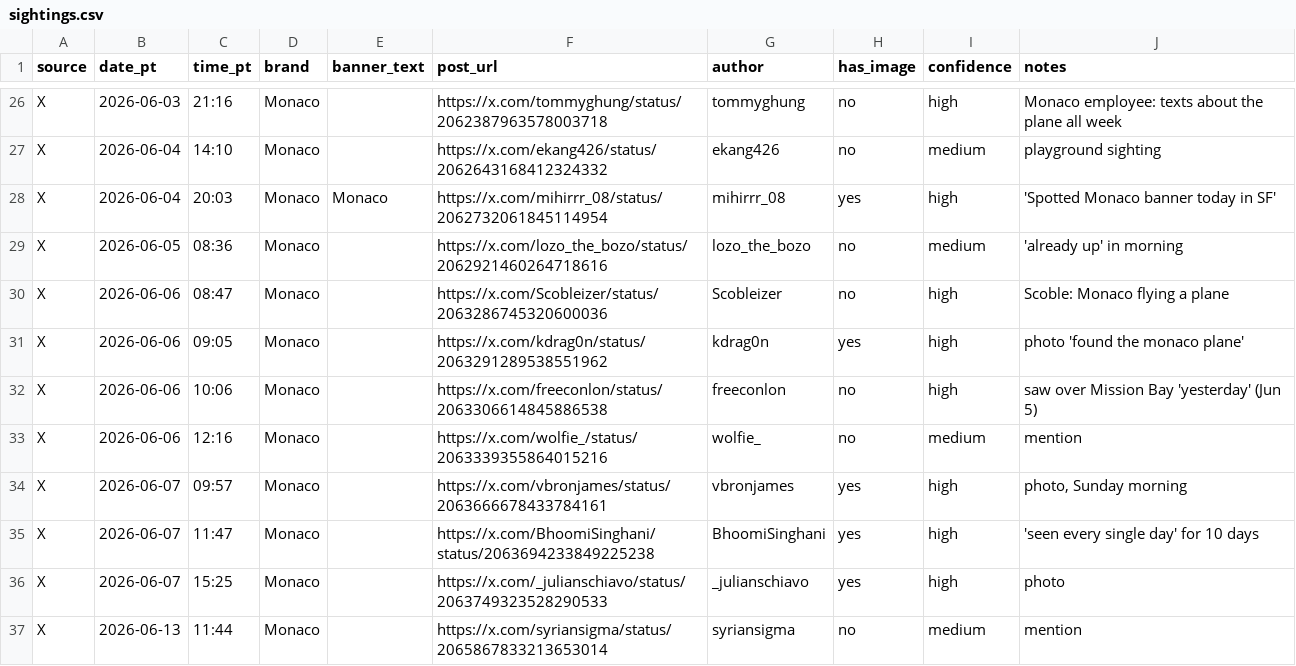
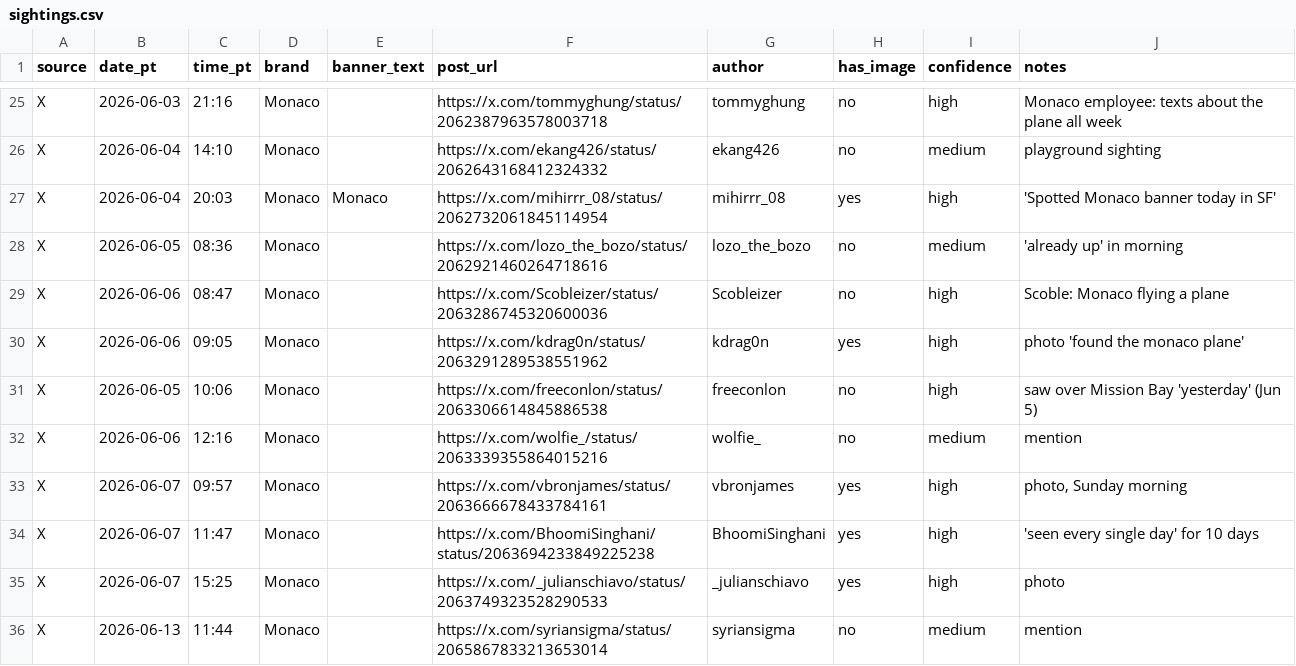
Before and after one commit to danahmadi/whosflyingoversf, a CSV file: data/sightings.csv, drawn as a sheet; only a part is shown, gaps mark what is left out; the diff covers the shown part only.

```diff
--- a/data/sightings.csv
+++ b/data/sightings.csv
@@ -31,3 +30,3 @@ X,2026-06-06,08:47,Monaco,,https://x.com/Scobleizer/status/2063286745320600036,S
 X,2026-06-06,09:05,Monaco,,https://x.com/kdrag0n/status/2063291289538551962,kdrag0n,yes,high,photo 'found the monaco plane'
-X,2026-06-06,10:06,Monaco,,https://x.com/freeconlon/status/2063306614845886538,freeconlon,no,high,saw over Mission Bay 'yesterday' (Jun 5)
+X,2026-06-05,10:06,Monaco,,https://x.com/freeconlon/status/2063306614845886538,freeconlon,no,high,saw over Mission Bay 'yesterday' (Jun 5)
 X,2026-06-06,12:16,Monaco,,https://x.com/wolfie_/status/2063339355864015216,wolfie_,no,medium,mention
```
Also changed, not shown: 5 removed rows and 25 edited cells elsewhere in this file, 4 other files.
